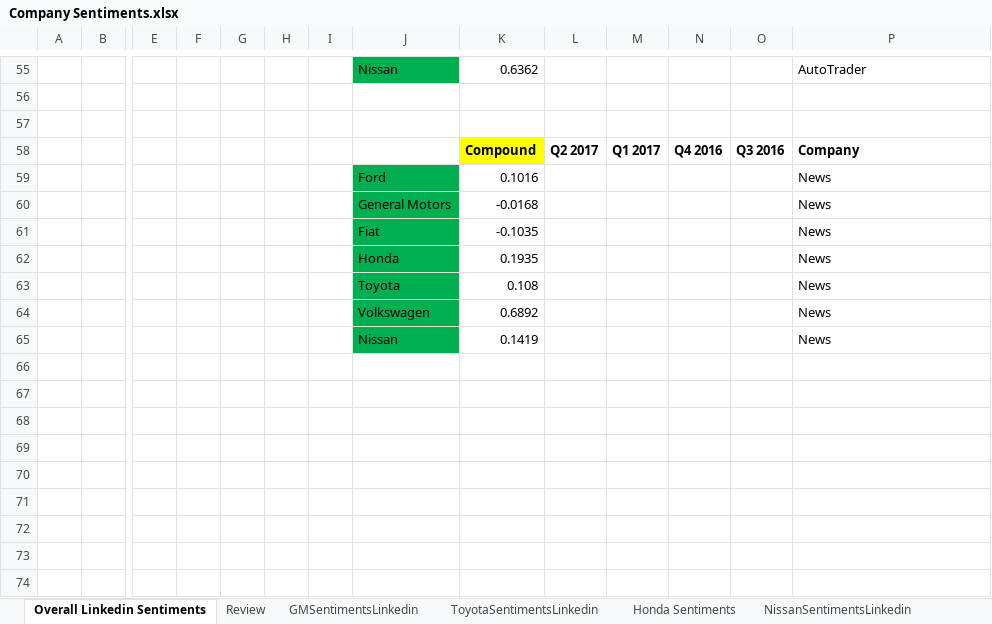
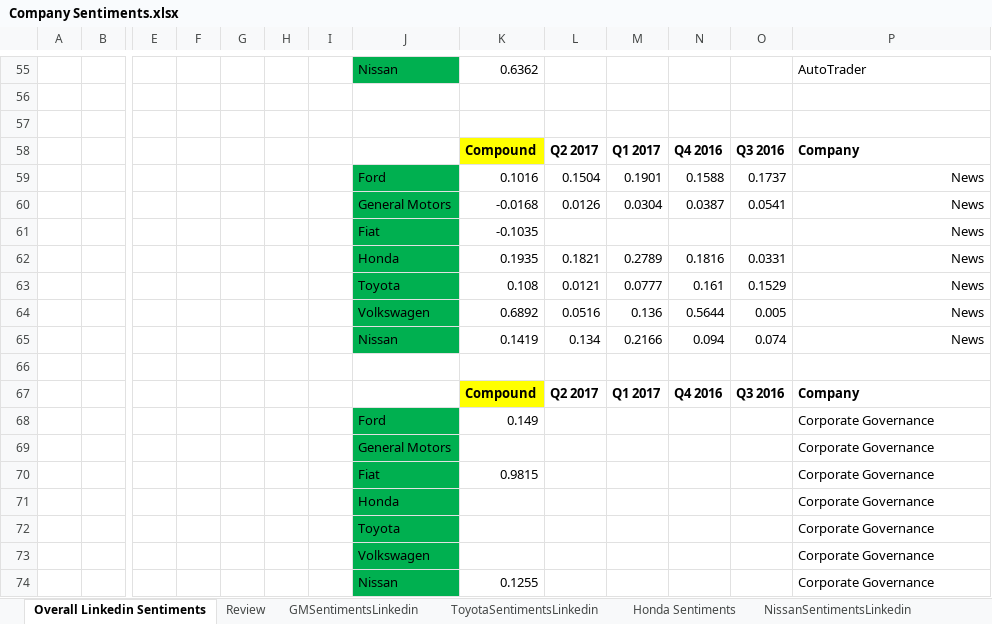
Before and after one commit to rshahabadi1987/senantech, an Excel workbook: Company Sentiments.xlsx, sheet Overall Linkedin Sentiments, drawn as a sheet; only a part is shown, gaps mark what is left out; values as stored, in another font and other column widths than the file's, no borders; charts and pictures not drawn; removed rows and columns are numbered as before the commit, all else as after; rows hold the shown columns only; the diff names each change by its address in the sheet, - before the commit and + after, or states it on an @@ line.

Commit message:
Latest View

```diff
--- a/Company Sentiments.xlsx (sheet Overall Linkedin Sentiments)
+++ b/Company Sentiments.xlsx (sheet Overall Linkedin Sentiments)
-row 59:  |  |  |  |  |  |  | Ford | 0.1016 |  |  |  |  | News
-row 60:  |  |  |  |  |  |  | General Motors | -0.0168 |  |  |  |  | News
+row 59:  |  |  |  |  |  |  | Ford | 0.1016 | 0.1504 | 0.1901 | 0.1588 | 0.1737 | News
+row 60:  |  |  |  |  |  |  | General Motors | -0.0168 | 0.0126 | 0.0304 | 0.0387 | 0.0541 | News
-P61 alignment: left
+P61 alignment: right
-row 62:  |  |  |  |  |  |  | Honda | 0.1935 |  |  |  |  | News
-row 63:  |  |  |  |  |  |  | Toyota | 0.108 |  |  |  |  | News
-row 64:  |  |  |  |  |  |  | Volkswagen | 0.6892 |  |  |  |  | News
+row 62:  |  |  |  |  |  |  | Honda | 0.1935 | 0.1821 | 0.2789 | 0.1816 | 0.0331 | News
+row 63:  |  |  |  |  |  |  | Toyota | 0.108 | 0.0121 | 0.0777 | 0.161 | 0.1529 | News
+row 64:  |  |  |  |  |  |  | Volkswagen | 0.6892 | 0.0516 | 0.136 | 0.5644 | 0.005 | News
+row 65:  |  |  |  |  |  |  | Nissan | 0.1419 | 0.134 | 0.2166 | 0.094 | 0.074 | News
-row 66:  |  |  |  |  |  |  | Nissan | 0.1419 |  |  |  |  | News
+row 66: (empty)
-J66 fill: #00B050
+J66 fill: none
+row 67:  |  |  |  |  |  |  |  | Compound | Q2 2017 | Q1 2017 | Q4 2016 | Q3 2016 | Company
+row 68:  |  |  |  |  |  |  | Ford | 0.149 |  |  |  |  | Corporate Governance
+row 69:  |  |  |  |  |  |  | General Motors |  |  |  |  |  | Corporate Governance
+row 70:  |  |  |  |  |  |  | Fiat | 0.9815 |  |  |  |  | Corporate Governance
+row 71:  |  |  |  |  |  |  | Honda |  |  |  |  |  | Corporate Governance
+row 72:  |  |  |  |  |  |  | Toyota |  |  |  |  |  | Corporate Governance
+row 73:  |  |  |  |  |  |  | Volkswagen |  |  |  |  |  | Corporate Governance
+row 74:  |  |  |  |  |  |  | Nissan | 0.1255 |  |  |  |  | Corporate Governance
```
Also changed, not shown: charts or pictures.
